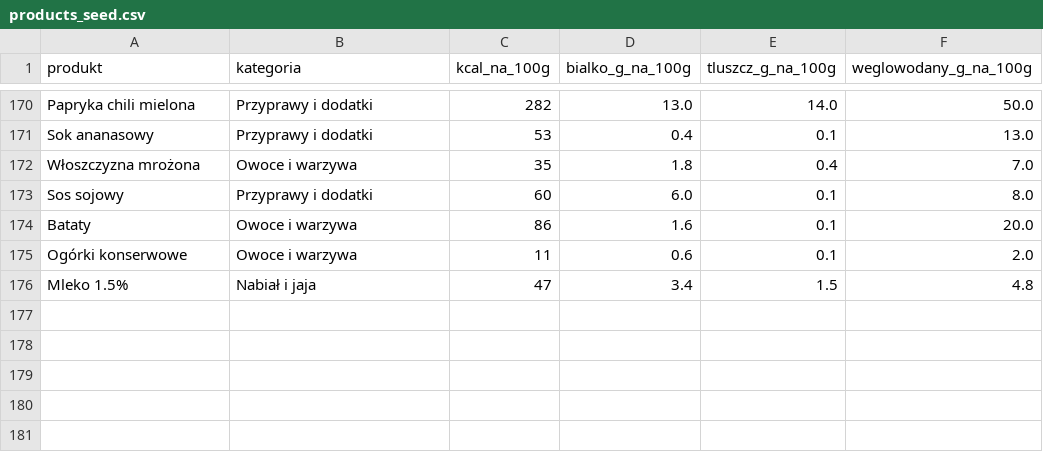
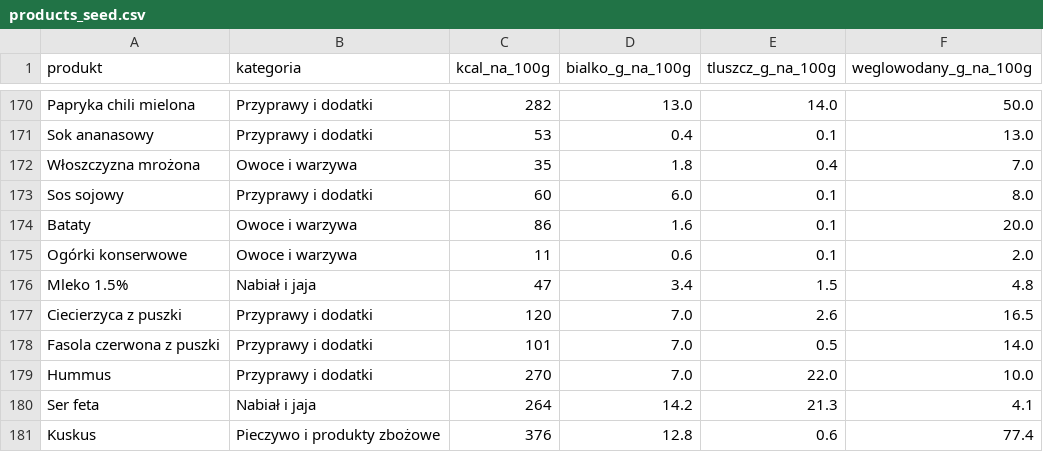
Before and after one commit to PawelUrbanik/Diet-App-Mobile, a CSV file: app/src/main/assets/products_seed.csv, drawn as a sheet; only a part is shown, gaps mark what is left out; the diff names each change by its address in the sheet, - before the commit and + after, or states it on an @@ line.

Commit message:
plan: add new predefined week templates, seed meals and products, and test template-slot mappings

```diff
--- a/app/src/main/assets/products_seed.csv
+++ b/app/src/main/assets/products_seed.csv
+row 177: Ciecierzyca z puszki | Przyprawy i dodatki | 120 | 7.0 | 2.6 | 16.5
+row 178: Fasola czerwona z puszki | Przyprawy i dodatki | 101 | 7.0 | 0.5 | 14.0
+row 179: Hummus | Przyprawy i dodatki | 270 | 7.0 | 22.0 | 10.0
+row 180: Ser feta | Nabiał i jaja | 264 | 14.2 | 21.3 | 4.1
+row 181: Kuskus | Pieczywo i produkty zbożowe | 376 | 12.8 | 0.6 | 77.4
```
Also changed, not shown: 3 other files.
